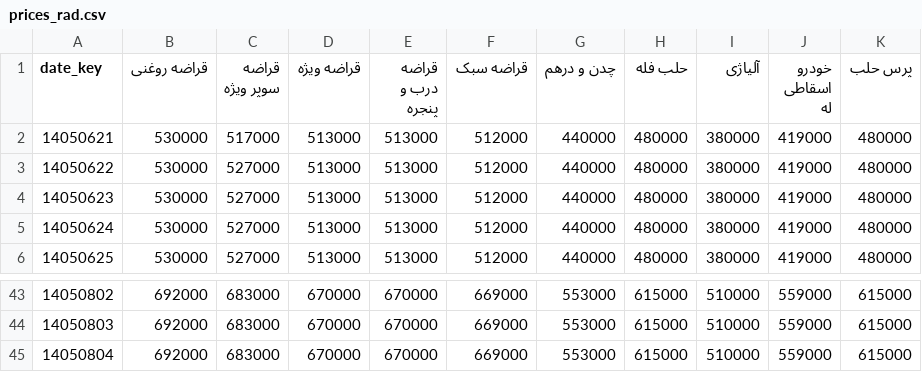
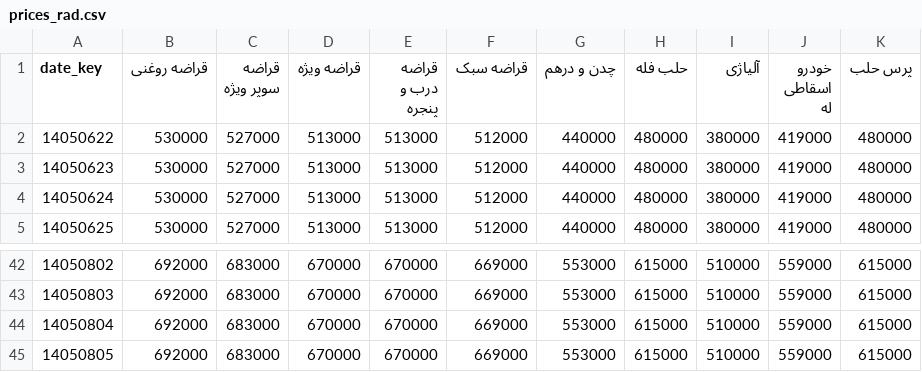
Before and after one commit to panahi88/sabzehya-data, a CSV file: prices_rad.csv, drawn as a sheet; only a part is shown, gaps mark what is left out; removed rows and columns are numbered as before the commit, all else as after; the diff names each change by its address in the sheet, - before the commit and + after, or states it on an @@ line.

```diff
--- a/prices_rad.csv
+++ b/prices_rad.csv
-row 2: 14050621 | 530000 | 517000 | 513000 | 513000 | 512000 | 440000 | 480000 | 380000 | 419000 | 480000
+row 45: 14050805 | 692000 | 683000 | 670000 | 670000 | 669000 | 553000 | 615000 | 510000 | 559000 | 615000
```
Also changed, not shown: prices.csv, prices_samen.csv, 3 other files.
